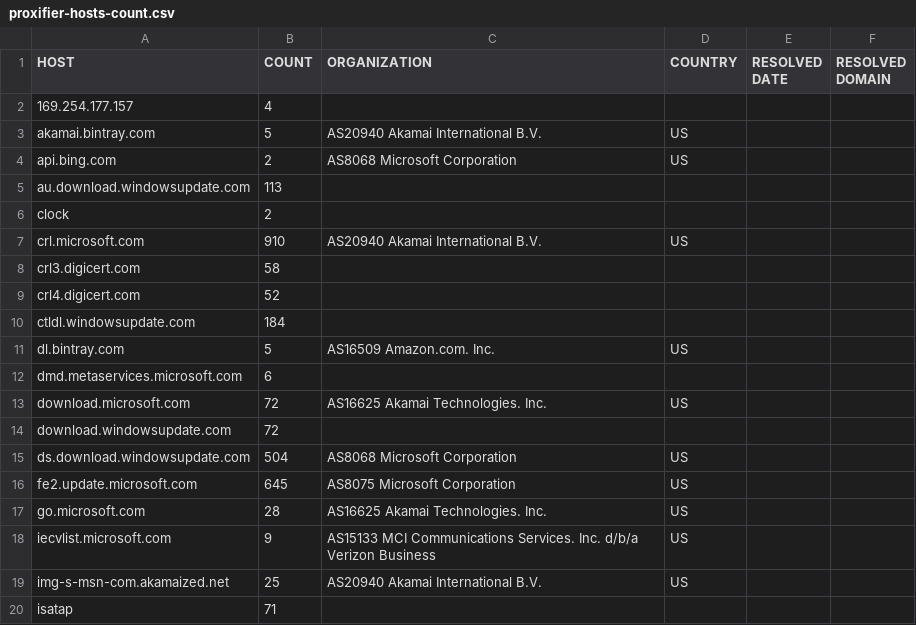
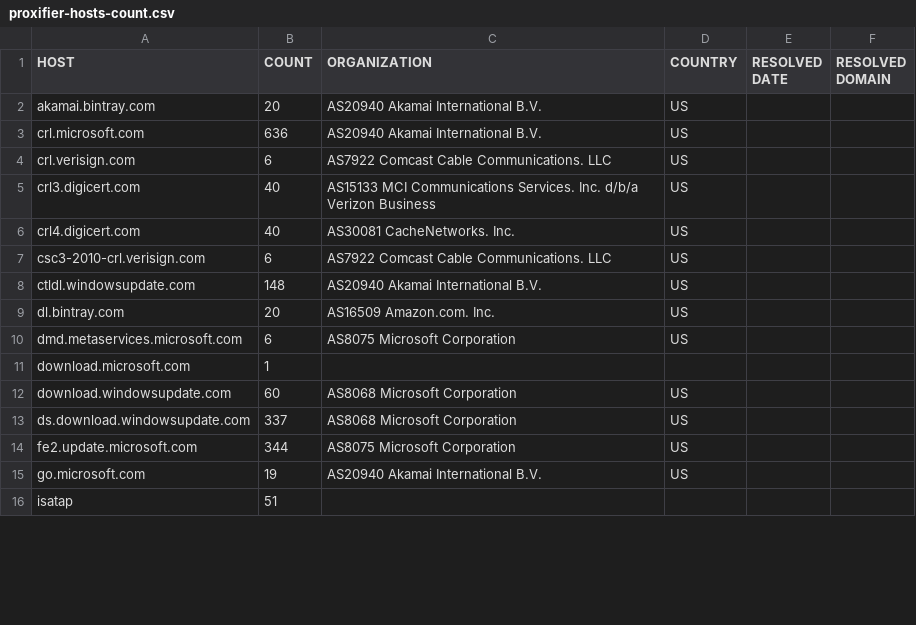
Before and after one commit to xxoolm/WindowsSpyBlocker, a CSV file: logs/win7/proxifier-hosts-count.csv, drawn as a sheet; only a part is shown; the diff covers the shown part only.

```diff
--- a/logs/win7/proxifier-hosts-count.csv
+++ b/logs/win7/proxifier-hosts-count.csv
@@ -1,20 +1,16 @@
 HOST,COUNT,ORGANIZATION,COUNTRY,RESOLVED DATE,RESOLVED DOMAIN
-169.254.177.157,4,,,,
-akamai.bintray.com,5,AS20940 Akamai International B.V.,US,,
-api.bing.com,2,AS8068 Microsoft Corporation,US,,
-au.download.windowsupdate.com,113,,,,
-clock,2,,,,
-crl.microsoft.com,910,AS20940 Akamai International B.V.,US,,
-crl3.digicert.com,58,,,,
-crl4.digicert.com,52,,,,
-ctldl.windowsupdate.com,184,,,,
-dl.bintray.com,5,AS16509 Amazon.com. Inc.,US,,
-dmd.metaservices.microsoft.com,6,,,,
-download.microsoft.com,72,AS16625 Akamai Technologies. Inc.,US,,
-download.windowsupdate.com,72,,,,
-ds.download.windowsupdate.com,504,AS8068 Microsoft Corporation,US,,
-fe2.update.microsoft.com,645,AS8075 Microsoft Corporation,US,,
-go.microsoft.com,28,AS16625 Akamai Technologies. Inc.,US,,
-iecvlist.microsoft.com,9,AS15133 MCI Communications Services. Inc. d/b/a Verizon Business,US,,
-img-s-msn-com.akamaized.net,25,AS20940 Akamai International B.V.,US,,
-isatap,71,,,,
+akamai.bintray.com,20,AS20940 Akamai International B.V.,US,,
+crl.microsoft.com,636,AS20940 Akamai International B.V.,US,,
+crl.verisign.com,6,AS7922 Comcast Cable Communications. LLC,US,,
+crl3.digicert.com,40,AS15133 MCI Communications Services. Inc. d/b/a Verizon Business,US,,
+crl4.digicert.com,40,AS30081 CacheNetworks. Inc.,US,,
+csc3-2010-crl.verisign.com,6,AS7922 Comcast Cable Communications. LLC,US,,
+ctldl.windowsupdate.com,148,AS20940 Akamai International B.V.,US,,
+dl.bintray.com,20,AS16509 Amazon.com. Inc.,US,,
+dmd.metaservices.microsoft.com,6,AS8075 Microsoft Corporation,US,,
+download.microsoft.com,1,,,,
+download.windowsupdate.com,60,AS8068 Microsoft Corporation,US,,
+ds.download.windowsupdate.com,337,AS8068 Microsoft Corporation,US,,
+fe2.update.microsoft.com,344,AS8075 Microsoft Corporation,US,,
+go.microsoft.com,19,AS20940 Akamai International B.V.,US,,
+isatap,51,,,,
```
Also changed, not shown: 2 added rows, 9 removed rows and 23 edited cells elsewhere in this file, logs/win7/firewall-test-extra.csv, logs/win7/firewall-test-spy.csv, 10 other files.
